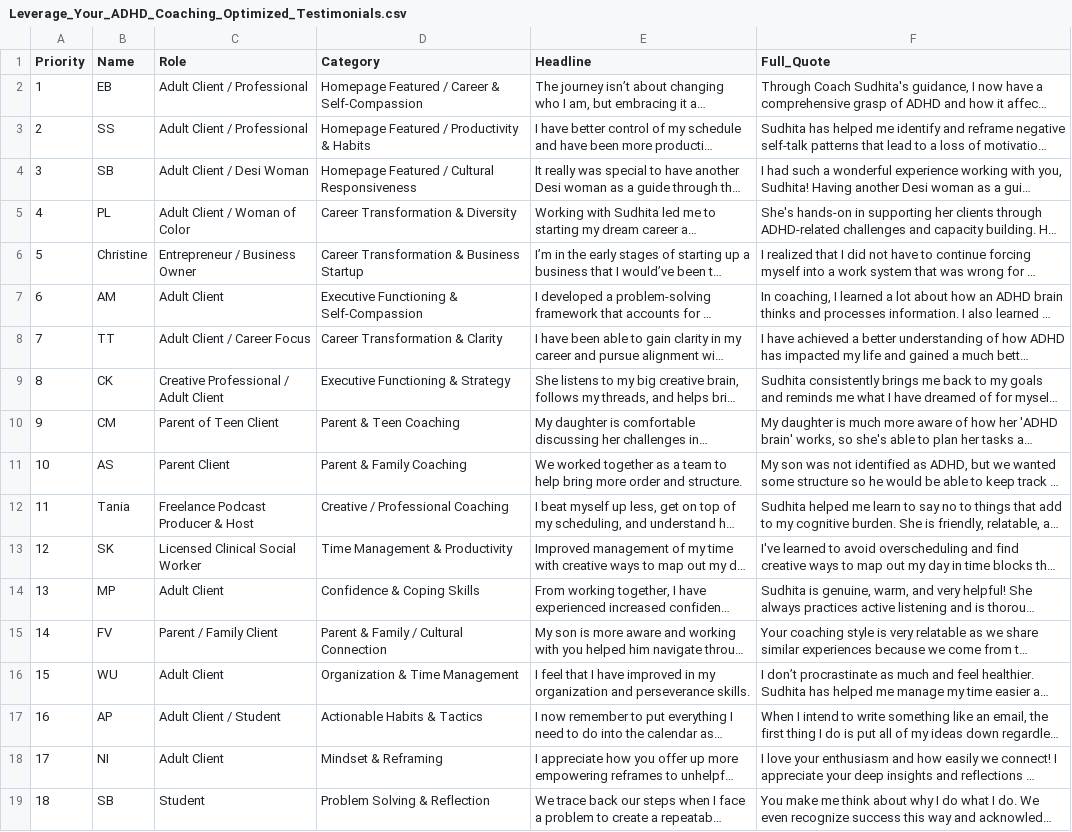
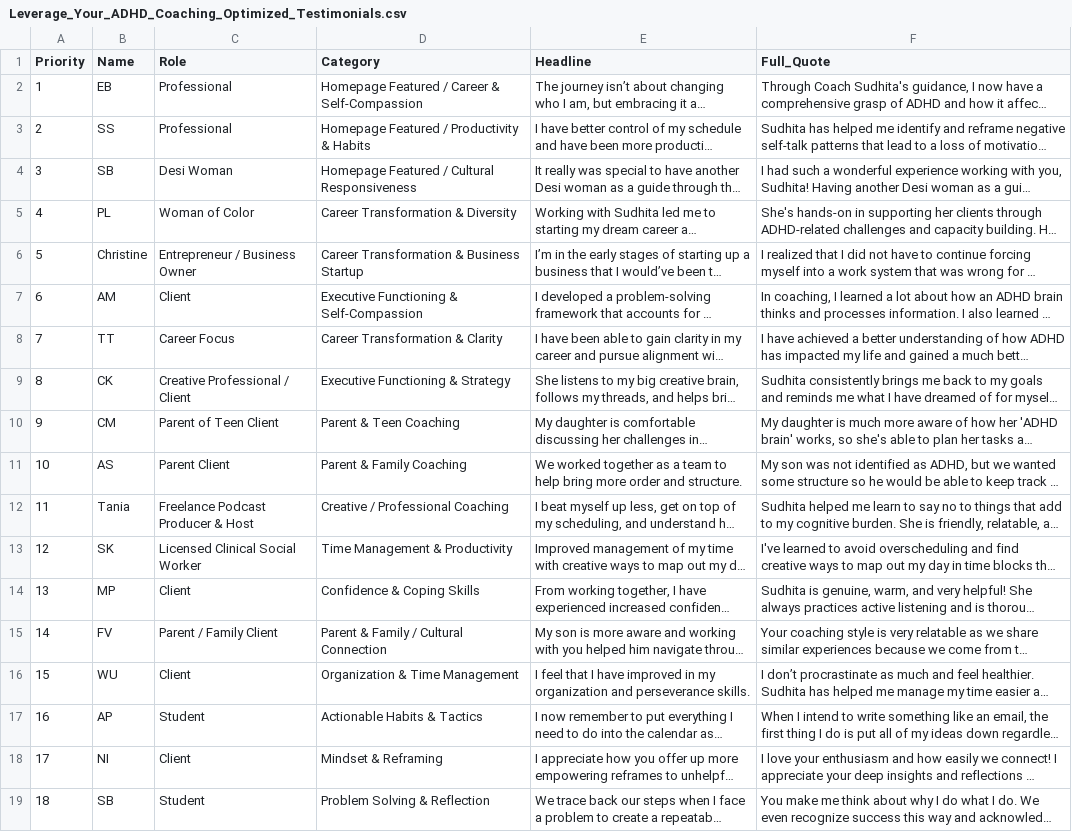
Before and after one commit to sckasturi/lya, a CSV file: src/components/home-three/testimonial/Leverage_Your_ADHD_Coaching_Optimized_Testimonials.csv, drawn as a sheet; long unchanged cells end in …; the diff names each change by its address in the sheet, - before the commit and + after, or states it on an @@ line.

```diff
--- a/src/components/home-three/testimonial/Leverage_Your_ADHD_Coaching_Optimized_Testimonials.csv
+++ b/src/components/home-three/testimonial/Leverage_Your_ADHD_Coaching_Optimized_Testimonials.csv
-C2:C3 (Role): Adult Client / Professional
+C2:C3 (Role): Professional
-C4 (Role): Adult Client / Desi Woman
+C4 (Role): Desi Woman
-C5 (Role): Adult Client / Woman of Color
+C5 (Role): Woman of Color
-C7 (Role): Adult Client
+C7 (Role): Client
-C8 (Role): Adult Client / Career Focus
+C8 (Role): Career Focus
-C9 (Role): Creative Professional / Adult Client
+C9 (Role): Creative Professional / Client
-C14 (Role): Adult Client
+C14 (Role): Client
-C16 (Role): Adult Client
+C16 (Role): Client
-C17 (Role): Adult Client / Student
+C17 (Role): Student
-C18 (Role): Adult Client
+C18 (Role): Client
```
